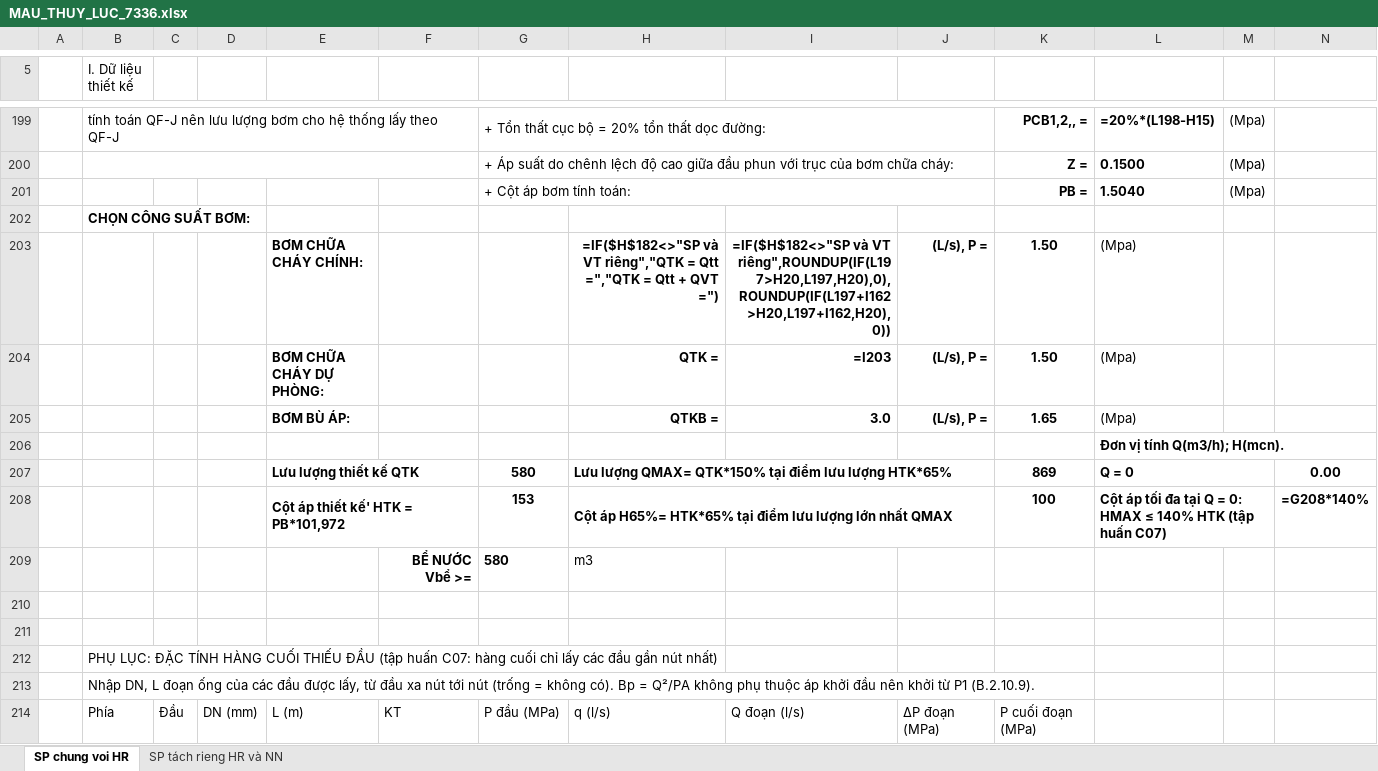
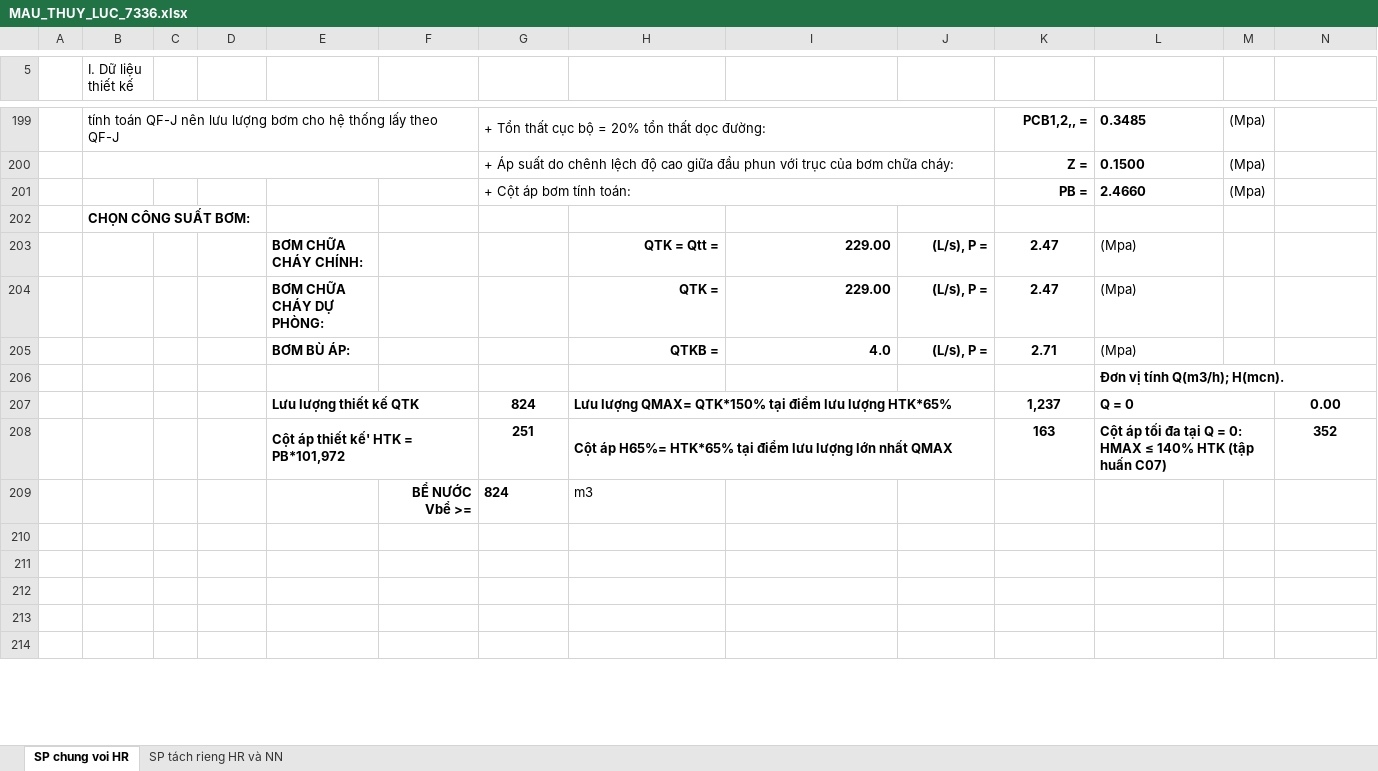
Before and after one commit to taelomuhicd84/SKILL-PCCC-NEW, an Excel workbook: bang_tinh/thuy_luc/MAU_THUY_LUC_7336.xlsx, sheet SP chung voi HR, drawn as a sheet; only a part is shown, gaps mark what is left out; values as stored, in another font and other column widths than the file's, no borders; formulas without a stored value are shown as written; charts and pictures not drawn; rows hold the shown columns only; the diff covers the shown part only; the diff names each change by its address in the sheet, - before the commit and + after, or states it on an @@ line.

```diff
--- a/bang_tinh/thuy_luc/MAU_THUY_LUC_7336.xlsx (sheet SP chung voi HR)
+++ b/bang_tinh/thuy_luc/MAU_THUY_LUC_7336.xlsx (sheet SP chung voi HR)
-L199: =20%*(L198-H15)
+L199: 0.3485
-L201: 1.5040
+L201: 2.4660
-H203: =IF($H$182<>"SP và VT riêng","QTK = Qtt =","QTK = Qtt + QVT =")
+H203: QTK = Qtt =
-I203: =IF($H$182<>"SP và VT riêng",ROUNDUP(IF(L197>H20,L197,H20),0),ROUNDUP(IF(L197+I162>H20,L197+I162,H20),0))
+I203: 229.00
-K203:K204: 1.50
+K203:K204: 2.47
-I204: =I203
+I204: 229.00
-I205: 3.0
+I205: 4.0
-K205: 1.65
+K205: 2.71
-G207: 580
+G207: 824
-K207: 869
+K207: 1,237
-G208: 153
+G208: 251
-K208: 100
+K208: 163
-N208: =G208*140%
+N208: 352
-G209: 580
+G209: 824
-B212 (I. Dữ liệu thiết kế): PHỤ LỤC: ĐẶC TÍNH HÀNG CUỐI THIẾU ĐẦU (tập huấn C07: hàng cuối chỉ lấy các đầu gần nút nhất)
+B212 (I. Dữ liệu thiết kế): (empty)
-B213 (I. Dữ liệu thiết kế): Nhập DN, L đoạn ống của các đầu được lấy, từ đầu xa nút tới nút (trống = không có). Bp = Q²/PA không phụ thuộc áp khởi đầu nên khởi từ P1 (B.2.10.9).
+B213 (I. Dữ liệu thiết kế): (empty)
-row 214:  | Phía | Đầu | DN (mm) | L (m) | KT | P đầu (MPa) | q (l/s) | Q đoạn (l/s) | ΔP đoạn (MPa) | P cuối đoạn (MPa)
+row 214: (empty)
```
Also changed, not shown: 12 added rows, 14 removed rows, 2 hidden or unhidden rows, 153 edited cells and cell formats elsewhere in this sheet, formulas that keep their value, hidden cells, charts or pictures, 39 other files.
